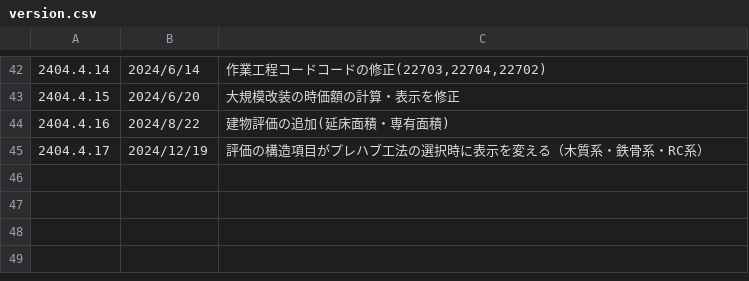
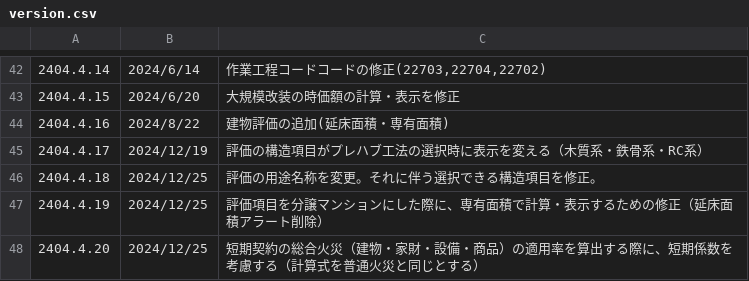
Before and after one commit to yokoyama-eruful/mitumo, a CSV file: storage/app/version/version.csv, drawn as a sheet; only a part is shown, gaps mark what is left out.

```diff
--- a/storage/app/version/version.csv
+++ b/storage/app/version/version.csv
@@ -85 +85,4 @@
 2404.4.17,2024/12/19,"評価の構造項目がプレハブ工法の選択時に表示を変える（木質系・鉄骨系・RC系）"
+2404.4.18,2024/12/25,"評価の用途名称を変更。それに伴う選択できる構造項目を修正。"
+2404.4.19,2024/12/25,"評価項目を分譲マンションにした際に、専有面積で計算・表示するための修正（延床面積アラート削除）"
+2404.4.20,2024/12/25,"短期契約の総合火災（建物・家財・設備・商品）の適用率を算出する際に、短期係数を考慮する（計算式を普通火災と同じとする）"
```
Also changed, not shown: 19 other files.
